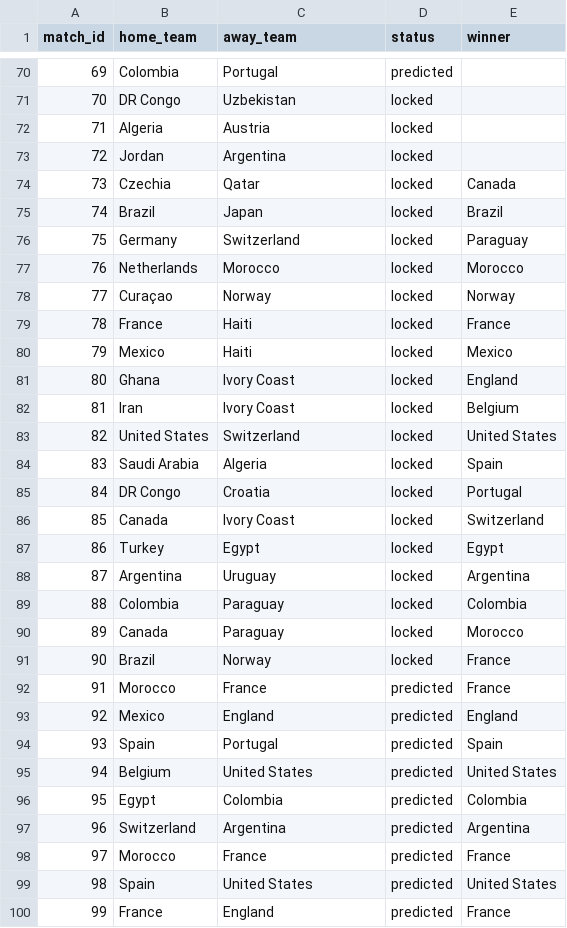
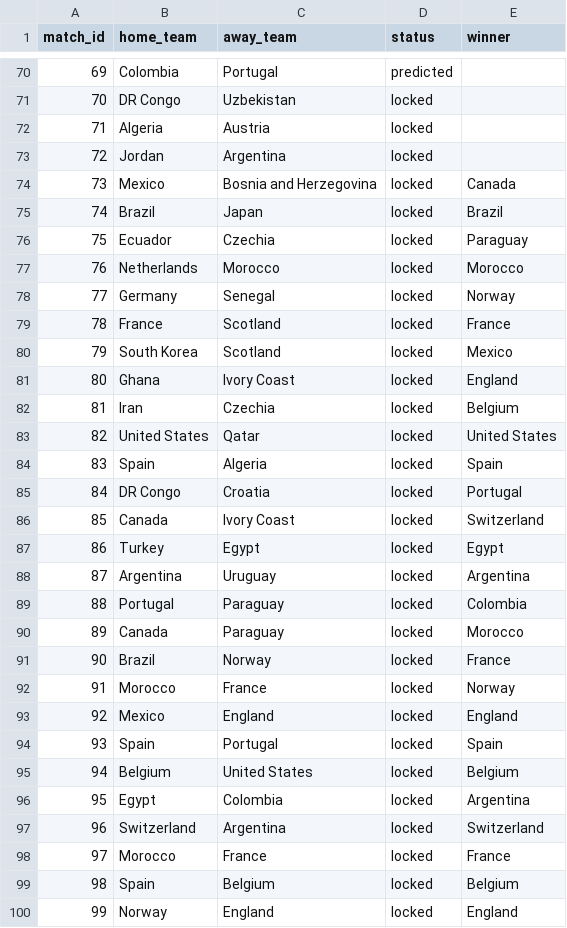
Before and after one commit to Speakful/wc2026-predictor, a CSV file: data/processed/df_simulation_log.csv, drawn as a sheet; only a part is shown, gaps mark what is left out; the diff covers the shown part only.

```diff
--- a/data/processed/df_simulation_log.csv
+++ b/data/processed/df_simulation_log.csv
@@ -73,13 +73,13 @@ match_id,home_team,away_team,status,winner
 72,Jordan,Argentina,locked,
-73,Czechia,Qatar,locked,Canada
+73,Mexico,Bosnia and Herzegovina,locked,Canada
 74,Brazil,Japan,locked,Brazil
-75,Germany,Switzerland,locked,Paraguay
+75,Ecuador,Czechia,locked,Paraguay
 76,Netherlands,Morocco,locked,Morocco
-77,Curaçao,Norway,locked,Norway
-78,France,Haiti,locked,France
-79,Mexico,Haiti,locked,Mexico
+77,Germany,Senegal,locked,Norway
+78,France,Scotland,locked,France
+79,South Korea,Scotland,locked,Mexico
 80,Ghana,Ivory Coast,locked,England
-81,Iran,Ivory Coast,locked,Belgium
-82,United States,Switzerland,locked,United States
-83,Saudi Arabia,Algeria,locked,Spain
+81,Iran,Czechia,locked,Belgium
+82,United States,Qatar,locked,United States
+83,Spain,Algeria,locked,Spain
 84,DR Congo,Croatia,locked,Portugal
@@ -88,13 +88,13 @@ match_id,home_team,away_team,status,winner
 87,Argentina,Uruguay,locked,Argentina
-88,Colombia,Paraguay,locked,Colombia
+88,Portugal,Paraguay,locked,Colombia
 89,Canada,Paraguay,locked,Morocco
 90,Brazil,Norway,locked,France
-91,Morocco,France,predicted,France
-92,Mexico,England,predicted,England
-93,Spain,Portugal,predicted,Spain
-94,Belgium,United States,predicted,United States
-95,Egypt,Colombia,predicted,Colombia
-96,Switzerland,Argentina,predicted,Argentina
-97,Morocco,France,predicted,France
-98,Spain,United States,predicted,United States
-99,France,England,predicted,France
+91,Morocco,France,locked,Norway
+92,Mexico,England,locked,England
+93,Spain,Portugal,locked,Spain
+94,Belgium,United States,locked,Belgium
+95,Egypt,Colombia,locked,Argentina
+96,Switzerland,Argentina,locked,Switzerland
+97,Morocco,France,locked,France
+98,Spain,Belgium,locked,Belgium
+99,Norway,England,locked,England
```
Also changed, not shown: 14 edited cells elsewhere in this file, data/processed/df_bracket_positions.csv, data/processed/df_simulation_results.csv, 2 other files.
